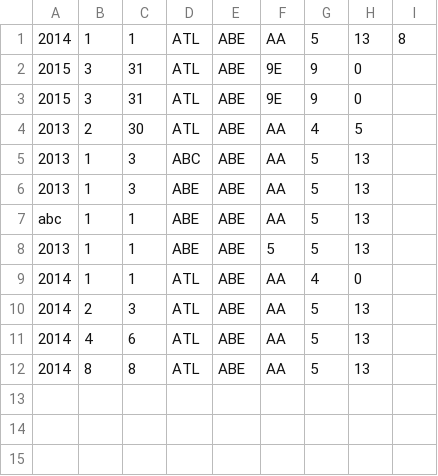
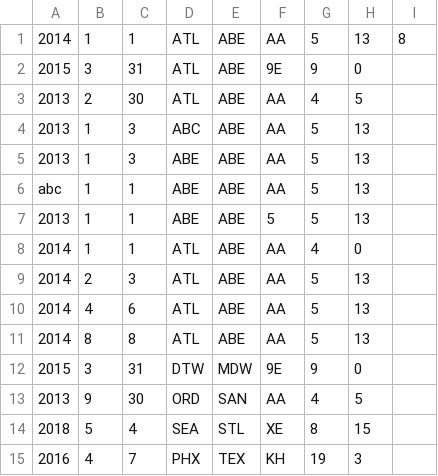
Before and after one commit to jiatongyip/delayover, a CSV file: frontend/wrong_example.csv, drawn as a sheet; removed rows and columns are numbered as before the commit, all else as after; the diff names each change by its address in the sheet, - before the commit and + after, or states it on an @@ line.

Commit message:
added more examples

```diff
--- a/frontend/wrong_example.csv
+++ b/frontend/wrong_example.csv
-row 3: 2015 | 3 | 31 | ATL | ABE | 9E | 9 | 0
+row 12: 2015 | 3 | 31 | DTW | MDW | 9E | 9 | 0
+row 13: 2013 | 9 | 30 | ORD | SAN | AA | 4 | 5
+row 14: 2018 | 5 | 4 | SEA | STL | XE | 8 | 15
+row 15: 2016 | 4 | 7 | PHX | TEX | KH | 19 | 3
```
